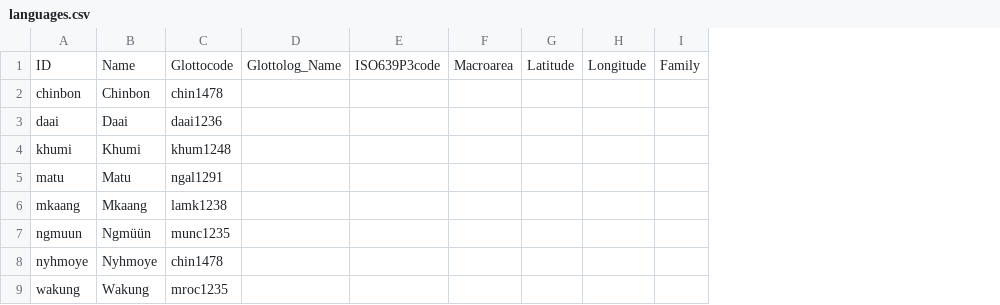
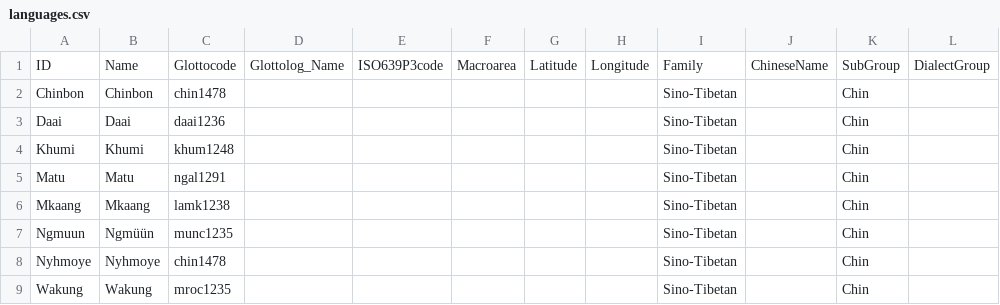
Before and after one commit to lexibank/sohartmannchin, a CSV file: cldf/languages.csv, drawn as a sheet; removed rows and columns are numbered as before the commit, all else as after; the diff names each change by its address in the sheet, - before the commit and + after, or states it on an @@ line.

```diff
--- a/cldf/languages.csv
+++ b/cldf/languages.csv
-column A, rows 1-9: ID | chinbon | daai | khumi | matu | mkaang | ngmuun | nyhmoye | wakung
+column A, rows 1-9: ID | Chinbon | Daai | Khumi | Matu | Mkaang | Ngmuun | Nyhmoye | Wakung
-column I, row 1: Family
+column I, rows 1-9: Family | Sino-Tibetan | Sino-Tibetan | Sino-Tibetan | Sino-Tibetan | Sino-Tibetan | Sino-Tibetan | Sino-Tibetan | Sino-Tibetan
+column J, row 1: ChineseName
+column K, rows 1-9: SubGroup | Chin | Chin | Chin | Chin | Chin | Chin | Chin | Chin
+column L, row 1: DialectGroup
```
Also changed, not shown: cldf/forms.csv, etc/orthography.tsv, 5 other files.
